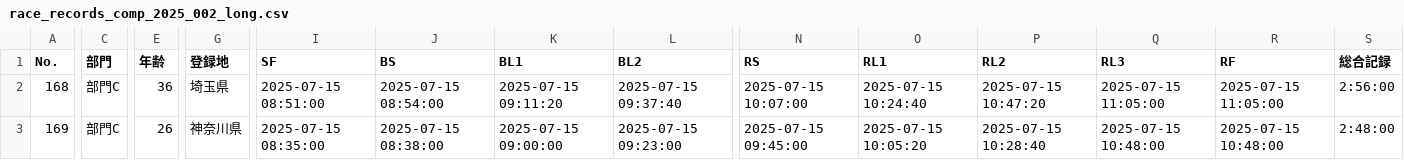
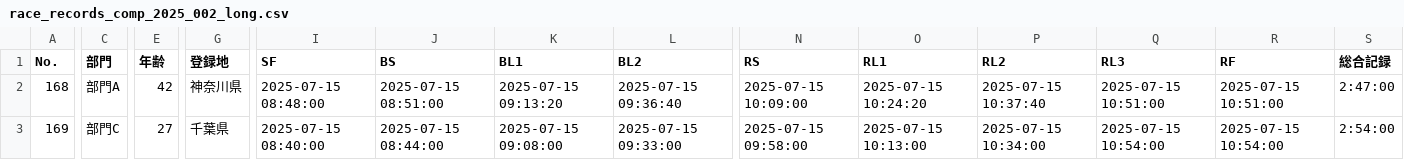
Before and after one commit to r-hasegawa/triathlon-app, a CSV file: triathlon-backend/sample_race_records/race_records_comp_2025_002_long.csv, drawn as a sheet; only a part is shown, gaps mark what is left out; the diff covers the shown part only; the diff names each change by its address in the sheet, - before the commit and + after, or states it on an @@ line.

```diff
--- a/triathlon-backend/sample_race_records/race_records_comp_2025_002_long.csv
+++ b/triathlon-backend/sample_race_records/race_records_comp_2025_002_long.csv
-C2 (部門): 部門C
+C2 (部門): 部門A
-E2 (年齢): 36
+E2 (年齢): 42
-G2 (登録地): 埼玉県
+G2 (登録地): 神奈川県
-I2 (SF): 2025-07-15 08:51:00
+I2 (SF): 2025-07-15 08:48:00
-J2 (BS): 2025-07-15 08:54:00
+J2 (BS): 2025-07-15 08:51:00
-K2 (BL1): 2025-07-15 09:11:20
+K2 (BL1): 2025-07-15 09:13:20
-L2 (BL2): 2025-07-15 09:37:40
+L2 (BL2): 2025-07-15 09:36:40
-N2 (RS): 2025-07-15 10:07:00
+N2 (RS): 2025-07-15 10:09:00
-O2 (RL1): 2025-07-15 10:24:40
+O2 (RL1): 2025-07-15 10:24:20
-P2 (RL2): 2025-07-15 10:47:20
+P2 (RL2): 2025-07-15 10:37:40
-Q2 (RL3): 2025-07-15 11:05:00
+Q2 (RL3): 2025-07-15 10:51:00
-R2 (RF): 2025-07-15 11:05:00
+R2 (RF): 2025-07-15 10:51:00
-S2 (総合記録): 2:56:00
+S2 (総合記録): 2:47:00
-E3 (年齢): 26
+E3 (年齢): 27
-G3 (登録地): 神奈川県
+G3 (登録地): 千葉県
-I3 (SF): 2025-07-15 08:35:00
+I3 (SF): 2025-07-15 08:40:00
-J3 (BS): 2025-07-15 08:38:00
+J3 (BS): 2025-07-15 08:44:00
-K3 (BL1): 2025-07-15 09:00:00
+K3 (BL1): 2025-07-15 09:08:00
-L3 (BL2): 2025-07-15 09:23:00
+L3 (BL2): 2025-07-15 09:33:00
-N3 (RS): 2025-07-15 09:45:00
+N3 (RS): 2025-07-15 09:58:00
-O3 (RL1): 2025-07-15 10:05:20
+O3 (RL1): 2025-07-15 10:13:00
-P3 (RL2): 2025-07-15 10:28:40
+P3 (RL2): 2025-07-15 10:34:00
-Q3 (RL3): 2025-07-15 10:48:00
+Q3 (RL3): 2025-07-15 10:54:00
-R3 (RF): 2025-07-15 10:48:00
+R3 (RF): 2025-07-15 10:54:00
-S3 (総合記録): 2:48:00
+S3 (総合記録): 2:54:00
```
Also changed, not shown: 47 edited cells elsewhere in this file, triathlon-backend/sample_race_records/race_records_comp_2025_001_long.csv, triathlon-backend/sample_race_records/race_records_comp_2025_001_sprint.csv, 12 other files.
